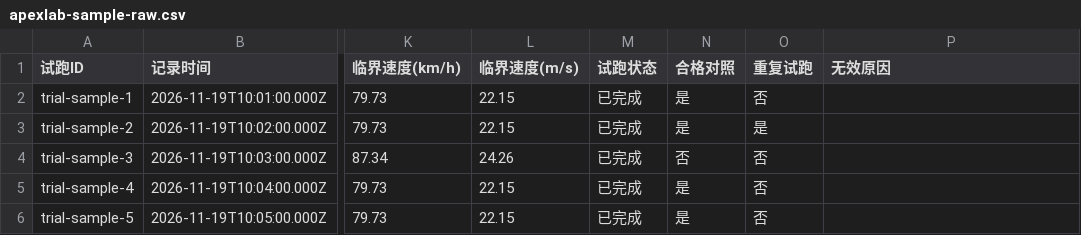
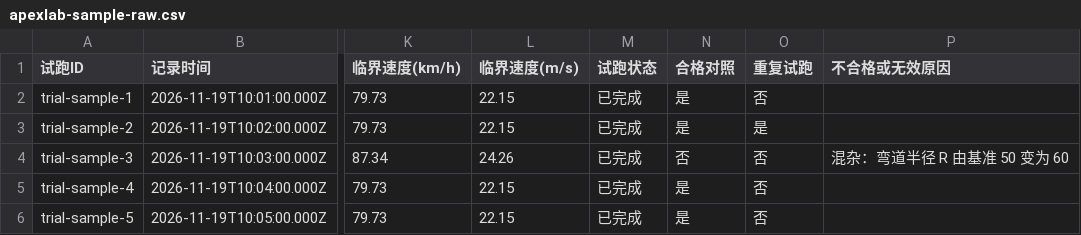
Before and after one commit to Zhanccg/ApexLeb, a CSV file: docs/samples/apexlab-sample-raw.csv, drawn as a sheet; only a part is shown, gaps mark what is left out; the diff names each change by its address in the sheet, - before the commit and + after, or states it on an @@ line.

Commit message:
fix+feat: T05 CSV 不合格原因列最小修复；T06 结论证据链与报告闭环
CSV：末列更名「不合格或无效原因」，原因统一取自 evaluateComparison.evaluations；
混杂输出具体控制变量与基准值（如"弯道半径 R 由基准 50 变为 60"），无效保留原
invalidReason，合格重复试跑标记不变；双口径同接口；新增 3 项导出测试。

T06：报告重写为十节证据链结构（背景/假设/理论模型/设计/合格数据/分析/结论/
局限/数据来源/存档），数据唯一来源 eligible 与 CSV 同口径；reportEvidenceBlockers
生成入口复核证据；结论阶段校验局限与证据链；详情页结论证据上下文与闭环横幅；
预置制动示例读取时回填人为扰动披露（不改动试跑数据）。

162/162 测试通过；构建通过；全新实验端到端演练 95.4 秒完成七阶段+报告下载；
留证 DEV_LOG_T06.md、完整报告样例、闭环与报告截图。

```diff
--- a/docs/samples/apexlab-sample-raw.csv
+++ b/docs/samples/apexlab-sample-raw.csv
-P1: 无效原因
+P1: 不合格或无效原因
-P4 (不合格或无效原因): (empty)
+P4 (不合格或无效原因): 混杂：弯道半径 R 由基准 50 变为 60
```
Also changed, not shown: docs/samples/apexlab-sample-eligible.csv, 18 other files.
